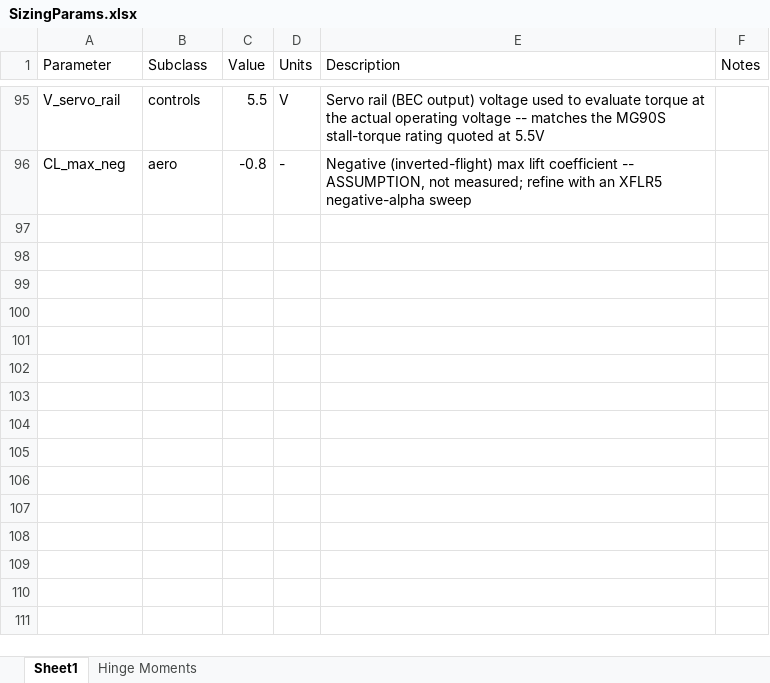
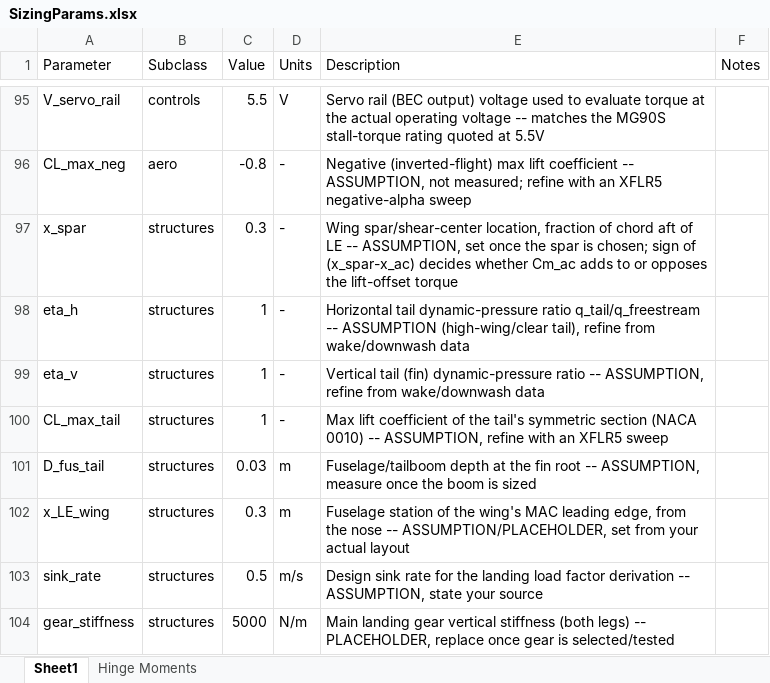
Before and after one commit to HudsonReynolds/451-DBF-Team01, an Excel workbook: SizingParams.xlsx, sheet Sheet1, drawn as a sheet; only a part is shown, gaps mark what is left out; values as stored, in another font and other column widths than the file's, no borders; table styles not drawn; the diff names each change by its address in the sheet, - before the commit and + after, or states it on an @@ line.

```diff
--- a/SizingParams.xlsx (sheet Sheet1)
+++ b/SizingParams.xlsx (sheet Sheet1)
+row 97: x_spar | structures | 0.3 | - | Wing spar/shear-center location, fraction of chord aft of LE -- ASSUMPTION, set once the spar is chosen; sign of (x_spar-x_ac) decides whether Cm_ac adds to or opposes the lift-offset torque
+row 98: eta_h | structures | 1 | - | Horizontal tail dynamic-pressure ratio q_tail/q_freestream -- ASSUMPTION (high-wing/clear tail), refine from wake/downwash data
+row 99: eta_v | structures | 1 | - | Vertical tail (fin) dynamic-pressure ratio -- ASSUMPTION, refine from wake/downwash data
+row 100: CL_max_tail | structures | 1 | - | Max lift coefficient of the tail's symmetric section (NACA 0010) -- ASSUMPTION, refine with an XFLR5 sweep
+row 101: D_fus_tail | structures | 0.03 | m | Fuselage/tailboom depth at the fin root -- ASSUMPTION, measure once the boom is sized
+row 102: x_LE_wing | structures | 0.3 | m | Fuselage station of the wing's MAC leading edge, from the nose -- ASSUMPTION/PLACEHOLDER, set from your actual layout
+row 103: sink_rate | structures | 0.5 | m/s | Design sink rate for the landing load factor derivation -- ASSUMPTION, state your source
+row 104: gear_stiffness | structures | 5000 | N/m | Main landing gear vertical stiffness (both legs) -- PLACEHOLDER, replace once gear is selected/tested
```
Also changed, not shown: 4 other files.
